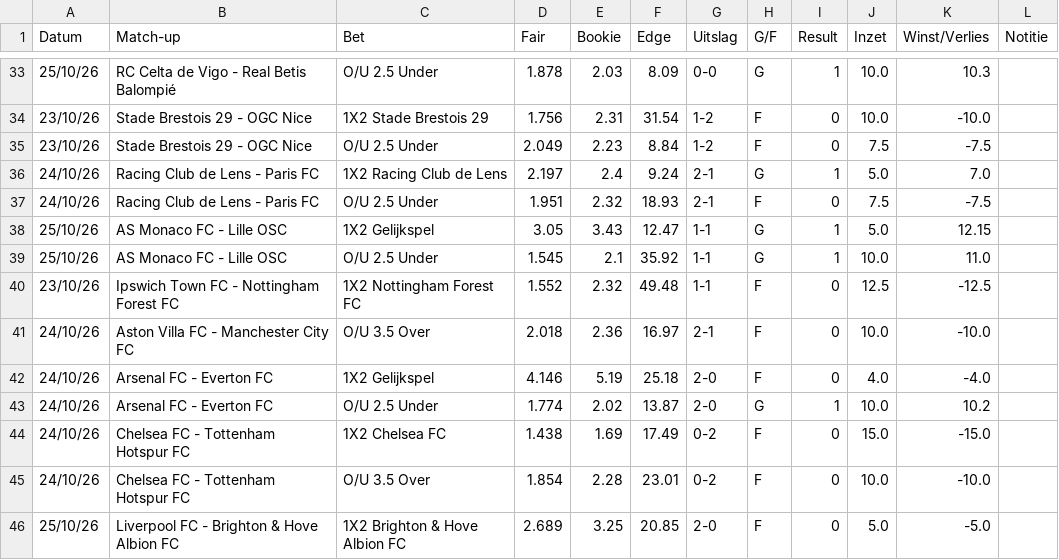
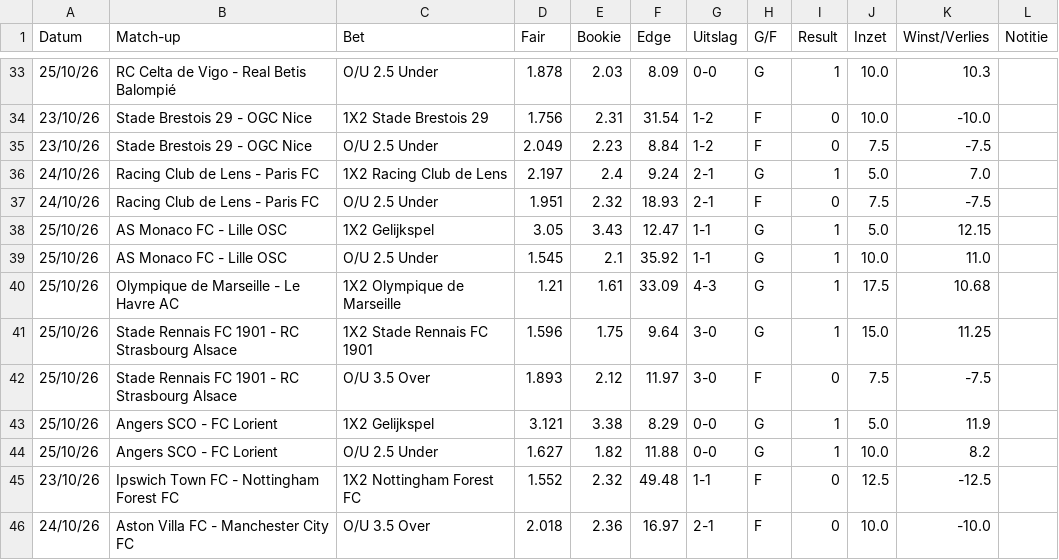
Before and after one commit to Player87887/Johnsballiebets, a CSV file: picks/history028.csv, drawn as a sheet; only a part is shown, gaps mark what is left out; the shorter side is filled out with more unchanged rows; the diff names each change by its address in the sheet, - before the commit and + after, or states it on an @@ line.

Commit message:
Picks: history028.csv bijgewerkt

```diff
--- a/picks/history028.csv
+++ b/picks/history028.csv
+row 40: 25/10/26 | Olympique de Marseille - Le Havre AC | 1X2 Olympique de Marseille | 1.21 | 1.61 | 33.09 | 4-3 | G | 1 | 17.5 | 10.68
+row 41: 25/10/26 | Stade Rennais FC 1901 - RC Strasbourg Alsace | 1X2 Stade Rennais FC 1901 | 1.596 | 1.75 | 9.64 | 3-0 | G | 1 | 15.0 | 11.25
+row 42: 25/10/26 | Stade Rennais FC 1901 - RC Strasbourg Alsace | O/U 3.5 Over | 1.893 | 2.12 | 11.97 | 3-0 | F | 0 | 7.5 | -7.5
+row 43: 25/10/26 | Angers SCO - FC Lorient | 1X2 Gelijkspel | 3.121 | 3.38 | 8.29 | 0-0 | G | 1 | 5.0 | 11.9
+row 44: 25/10/26 | Angers SCO - FC Lorient | O/U 2.5 Under | 1.627 | 1.82 | 11.88 | 0-0 | G | 1 | 10.0 | 8.2
```
